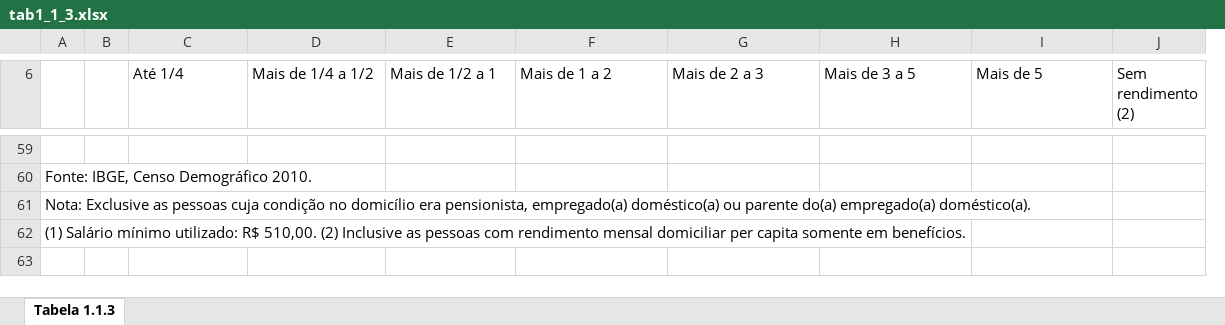
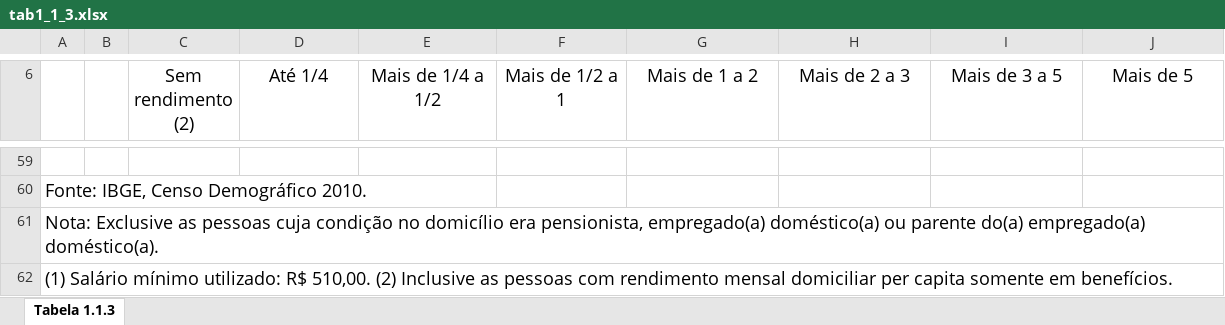
Before and after one commit to luana-hartmann/SME0620, an Excel workbook: tab1_1_3.xlsx, sheet Tabela 1.1.3, drawn as a sheet; only a part is shown, gaps mark what is left out; values as stored, in another font and other column widths than the file's, no borders; charts and pictures not drawn; removed rows and columns are numbered as before the commit, all else as after; the diff covers the shown part only; the diff names each change by its address in the sheet, - before the commit and + after, or states it on an @@ line.

```diff
--- a/tab1_1_3.xlsx (sheet Tabela 1.1.3)
+++ b/tab1_1_3.xlsx (sheet Tabela 1.1.3)
+column C (Sem rendimento (2)), empty
-column J (Sem rendimento (2)), empty
@@ D6:J6 text size: larger, alignment: left → center @@
@@ A60:A62 text size: larger @@
```
Also changed, not shown: 52 added rows, 52 removed rows, 1 edited cell, cell formats and merged cells elsewhere in this sheet, charts or pictures, 3 other files.
